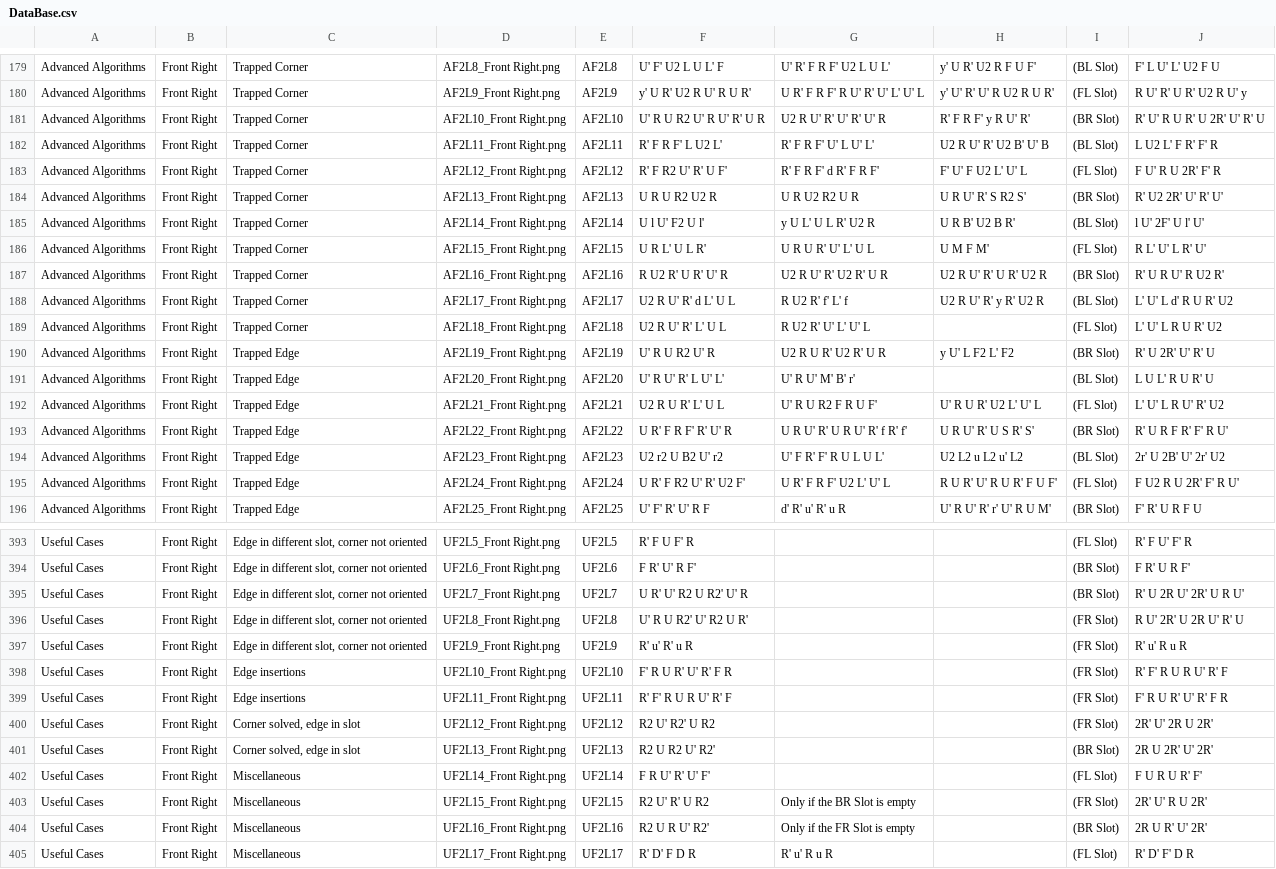
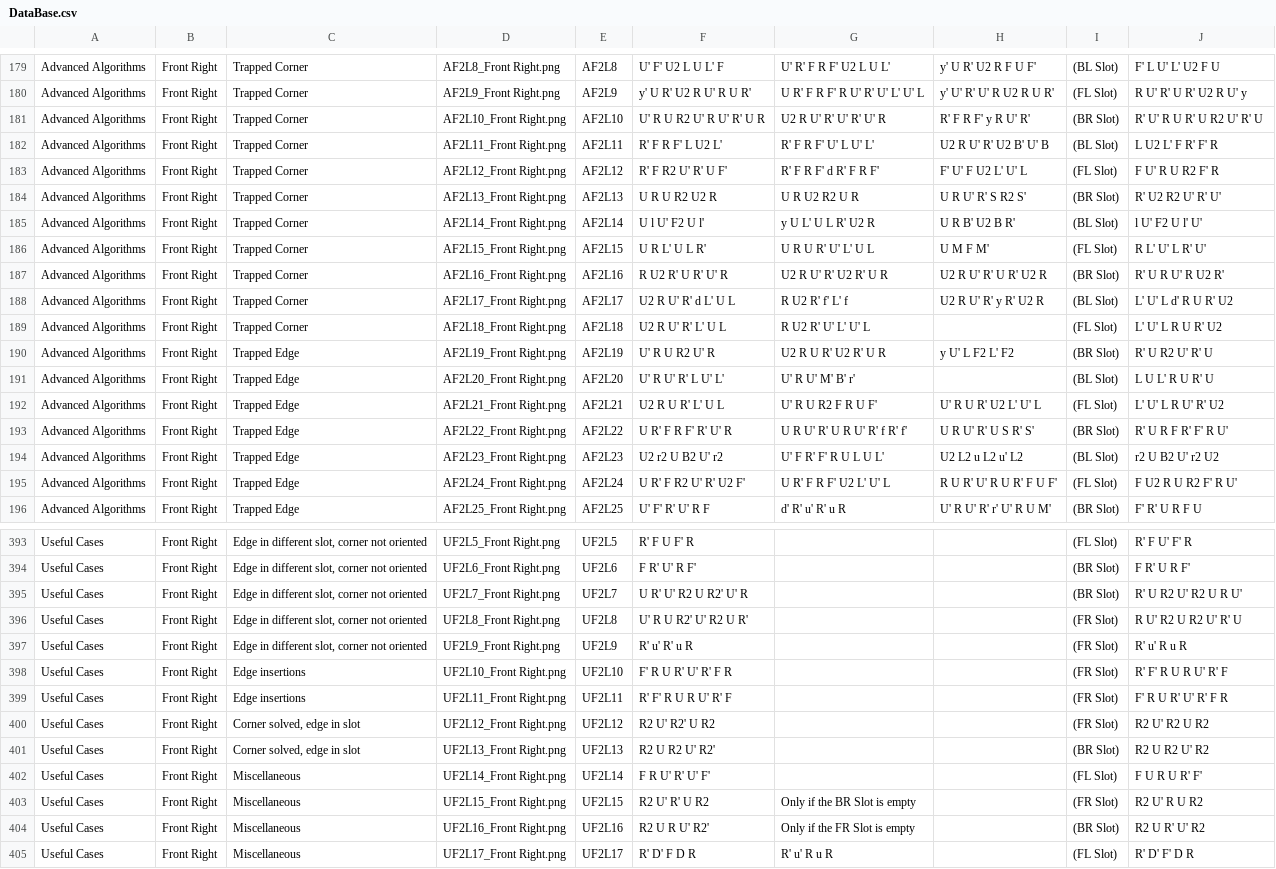
Before and after one commit to RedCyclone05/F2L, a CSV file: DataBase.csv, drawn as a sheet; only a part is shown, gaps mark what is left out; the diff covers the shown part only; the diff names each change by its address in the sheet, - before the commit and + after, or states it on an @@ line.

```diff
--- a/DataBase.csv
+++ b/DataBase.csv
-J181: R' U' R U R' U 2R' U' R' U
+J181: R' U' R U R' U R2 U' R' U
-J183: F U' R U 2R' F' R
+J183: F U' R U R2 F' R
-J184: R' U2 2R' U' R' U'
+J184: R' U2 R2 U' R' U'
-J185: l U' 2F' U l' U'
+J185: l U' F2 U l' U'
-J190: R' U 2R' U' R' U
+J190: R' U R2 U' R' U
-J194: 2r' U 2B' U' 2r' U2
+J194: r2 U B2 U' r2 U2
-J195: F U2 R U 2R' F' R U'
+J195: F U2 R U R2 F' R U'
-J395: R' U 2R U' 2R' U R U'
+J395: R' U R2 U' R2 U R U'
-J396: R U' 2R' U 2R U' R' U
+J396: R U' R2 U R2 U' R' U
-J400: 2R' U' 2R U 2R'
+J400: R2 U' R2 U R2
-J401: 2R U 2R' U' 2R'
+J401: R2 U R2 U' R2
-J403: 2R' U' R U 2R'
+J403: R2 U' R U R2
-J404: 2R U R' U' 2R'
+J404: R2 U R' U' R2
```
Also changed, not shown: 43 edited cells elsewhere in this file, Divided_CSV/Advanced Algorithms.csv, Divided_CSV/Basic Algorithms.csv, 6 other files.
